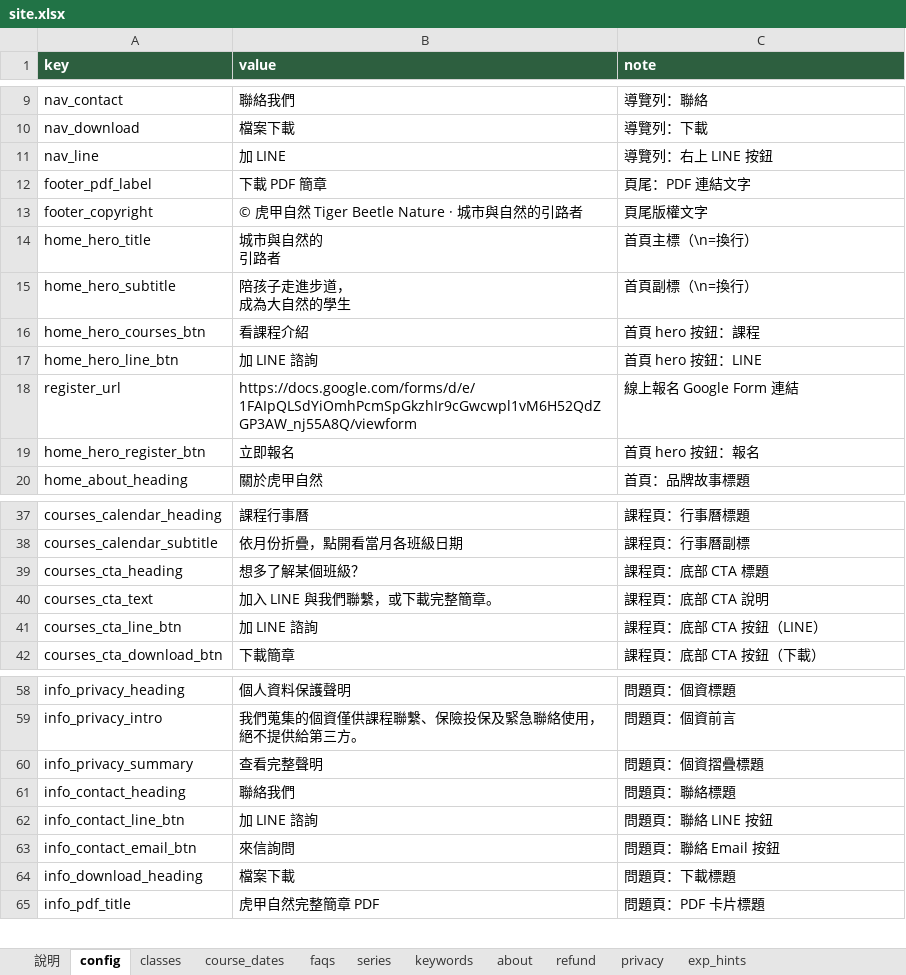
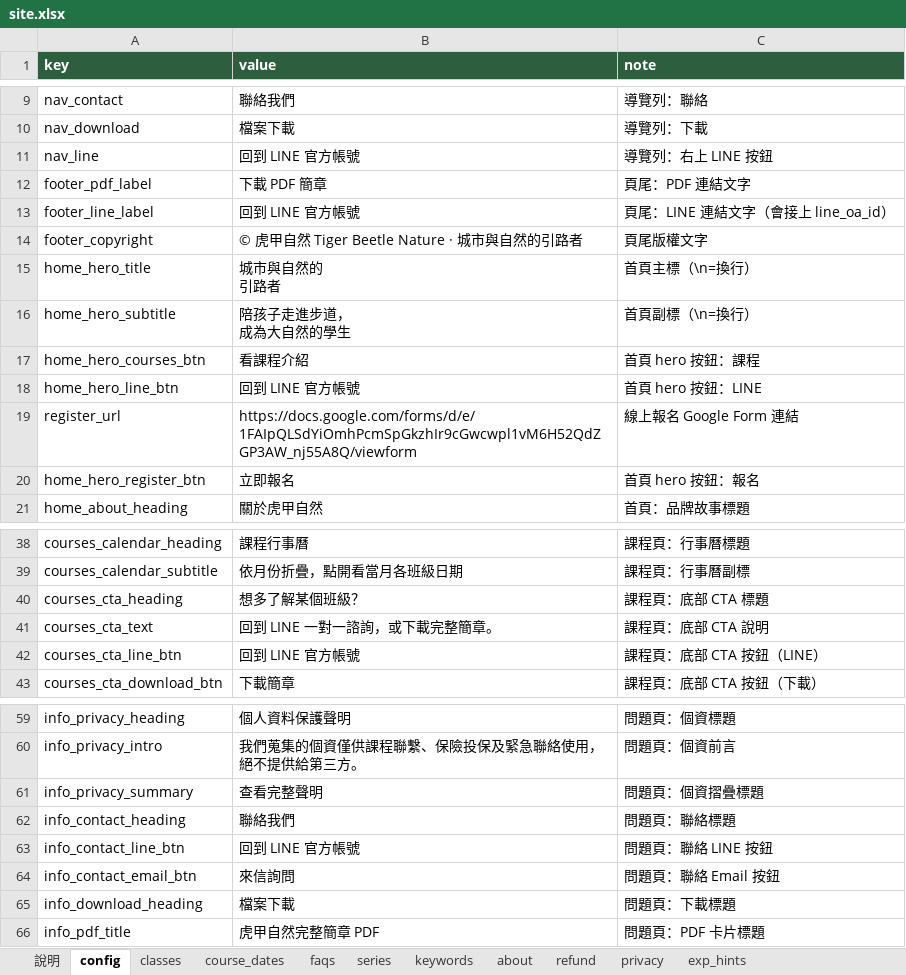
Before and after one commit to Jarry6304/LineWebDemo, an Excel workbook: data/site.xlsx, sheet config, drawn as a sheet; only a part is shown, gaps mark what is left out; values as stored, in another font and other column widths than the file's, no borders; addresses are those after the commit; the diff names each change by its address in the sheet, - before the commit and + after, or states it on an @@ line.

```diff
--- a/data/site.xlsx (sheet config)
+++ b/data/site.xlsx (sheet config)
-B11 (value): 加 LINE
+B11 (value): 回到 LINE 官方帳號
+row 13: footer_line_label | 回到 LINE 官方帳號 | 頁尾：LINE 連結文字（會接上 line_oa_id）
-B18 (value): 加 LINE 諮詢
+B18 (value): 回到 LINE 官方帳號
-B41 (value): 加入 LINE 與我們聯繫，或下載完整簡章。
+B41 (value): 回到 LINE 一對一諮詢，或下載完整簡章。
-B42 (value): 加 LINE 諮詢
+B42 (value): 回到 LINE 官方帳號
-B63 (value): 加 LINE 諮詢
+B63 (value): 回到 LINE 官方帳號
```
Also changed, not shown: 6 other files.
